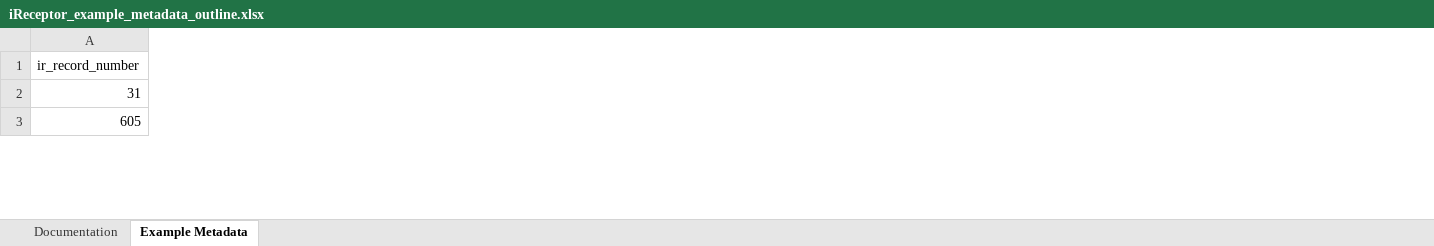
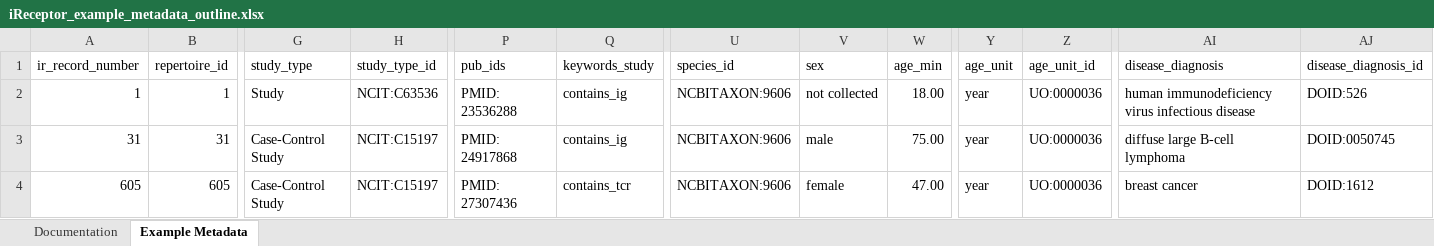
Before and after one commit to sfu-ireceptor/dataloading-curation, an Excel workbook: metadata/iReceptor_example_metadata_outline.xlsx, sheet Example Metadata, drawn as a sheet; only a part is shown, gaps mark what is left out; values as stored, in another font and other column widths than the file's, no cell formats; addresses are those after the commit; rows hold the shown columns only; the diff covers the shown part only; the diff names each change by its address in the sheet, - before the commit and + after, or states it on an @@ line.

```diff
--- a/metadata/iReceptor_example_metadata_outline.xlsx (sheet Example Metadata)
+++ b/metadata/iReceptor_example_metadata_outline.xlsx (sheet Example Metadata)
+column B (repertoire_id), rows 3-4: 31 | 605
+column G (study_type), rows 3-4: Case-Control Study | Case-Control Study
+column H (study_type_id), rows 3-4: NCIT:C15197 | NCIT:C15197
+column P (pub_ids), rows 3-4: PMID: 24917868 | PMID: 27307436
+column Q (keywords_study), rows 3-4: contains_ig | contains_tcr
+column U (species_id), rows 3-4: NCBITAXON:9606 | NCBITAXON:9606
+column V (sex), rows 3-4: male | female
+column W (age_min), rows 3-4: 75.00 | 47.00
+column Y (age_unit), rows 3-4: year | year
+column Z (age_unit_id), rows 3-4: UO:0000036 | UO:0000036
+column AI (disease_diagnosis), rows 3-4: diffuse large B-cell lymphoma | breast cancer
+column AJ (disease_diagnosis_id), rows 3-4: DOID:0050745 | DOID:1612
+row 2: 1 | 1 | Study | NCIT:C63536 | PMID: 23536288 | contains_ig | NCBITAXON:9606 | not collected | 18.00 | year | UO:0000036 | human immunodeficiency virus infectious disease | DOID:526
```
Also changed, not shown: 2 added rows, 3 removed rows, 40 added columns, 62 removed columns and 43 edited cells elsewhere in this sheet, sheet Documentation, cell formats, 1 other file.
